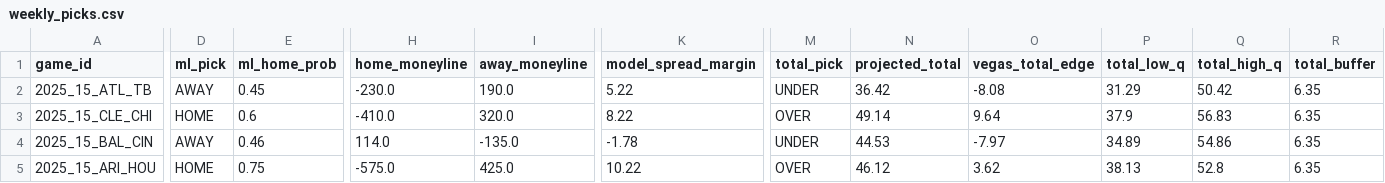
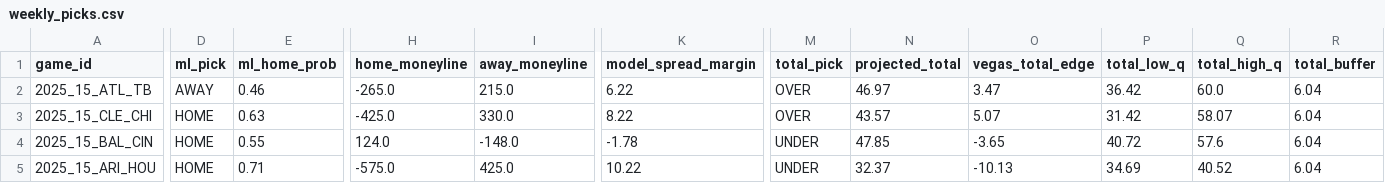
Before and after one commit to danielzh310/gridiron-engine.io, a CSV file: outputs/weekly_picks.csv, drawn as a sheet; only a part is shown, gaps mark what is left out; the diff covers the shown part only; the diff names each change by its address in the sheet, - before the commit and + after, or states it on an @@ line.

```diff
--- a/outputs/weekly_picks.csv
+++ b/outputs/weekly_picks.csv
-E2 (ml_home_prob): 0.45
+E2 (ml_home_prob): 0.46
-H2 (home_moneyline): -230.0
+H2 (home_moneyline): -265.0
-I2 (away_moneyline): 190.0
+I2 (away_moneyline): 215.0
-K2 (model_spread_margin): 5.22
+K2 (model_spread_margin): 6.22
-M2 (total_pick): UNDER
+M2 (total_pick): OVER
-N2 (projected_total): 36.42
+N2 (projected_total): 46.97
-O2 (vegas_total_edge): -8.08
+O2 (vegas_total_edge): 3.47
-P2 (total_low_q): 31.29
+P2 (total_low_q): 36.42
-Q2 (total_high_q): 50.42
+Q2 (total_high_q): 60.0
-R2:R5 (total_buffer): 6.35
+R2:R5 (total_buffer): 6.04
-E3 (ml_home_prob): 0.6
+E3 (ml_home_prob): 0.63
-H3 (home_moneyline): -410.0
+H3 (home_moneyline): -425.0
-I3 (away_moneyline): 320.0
+I3 (away_moneyline): 330.0
-N3 (projected_total): 49.14
+N3 (projected_total): 43.57
-O3 (vegas_total_edge): 9.64
+O3 (vegas_total_edge): 5.07
-P3 (total_low_q): 37.9
+P3 (total_low_q): 31.42
-Q3 (total_high_q): 56.83
+Q3 (total_high_q): 58.07
-D4 (ml_pick): AWAY
+D4 (ml_pick): HOME
-E4 (ml_home_prob): 0.46
+E4 (ml_home_prob): 0.55
-H4 (home_moneyline): 114.0
+H4 (home_moneyline): 124.0
-I4 (away_moneyline): -135.0
+I4 (away_moneyline): -148.0
-N4 (projected_total): 44.53
+N4 (projected_total): 47.85
-O4 (vegas_total_edge): -7.97
+O4 (vegas_total_edge): -3.65
-P4 (total_low_q): 34.89
+P4 (total_low_q): 40.72
-Q4 (total_high_q): 54.86
+Q4 (total_high_q): 57.6
-E5 (ml_home_prob): 0.75
+E5 (ml_home_prob): 0.71
-M5 (total_pick): OVER
+M5 (total_pick): UNDER
-N5 (projected_total): 46.12
+N5 (projected_total): 32.37
-O5 (vegas_total_edge): 3.62
+O5 (vegas_total_edge): -10.13
-P5 (total_low_q): 38.13
+P5 (total_low_q): 34.69
-Q5 (total_high_q): 52.8
+Q5 (total_high_q): 40.52
```
Also changed, not shown: 108 edited cells elsewhere in this file, 3 other files.
